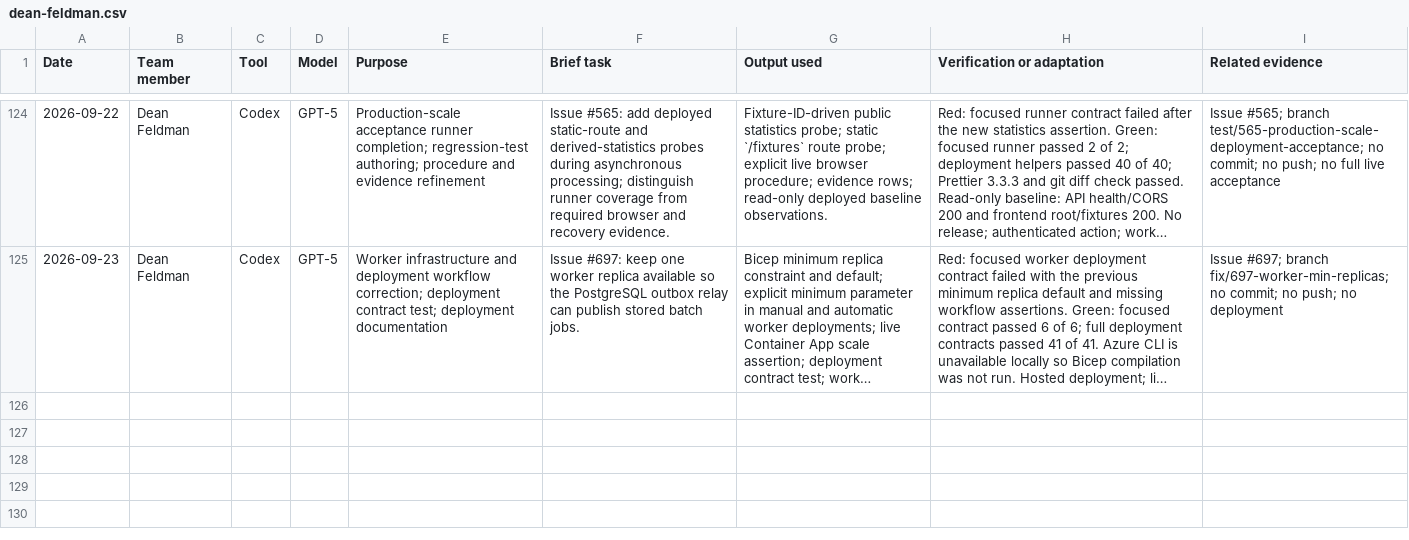
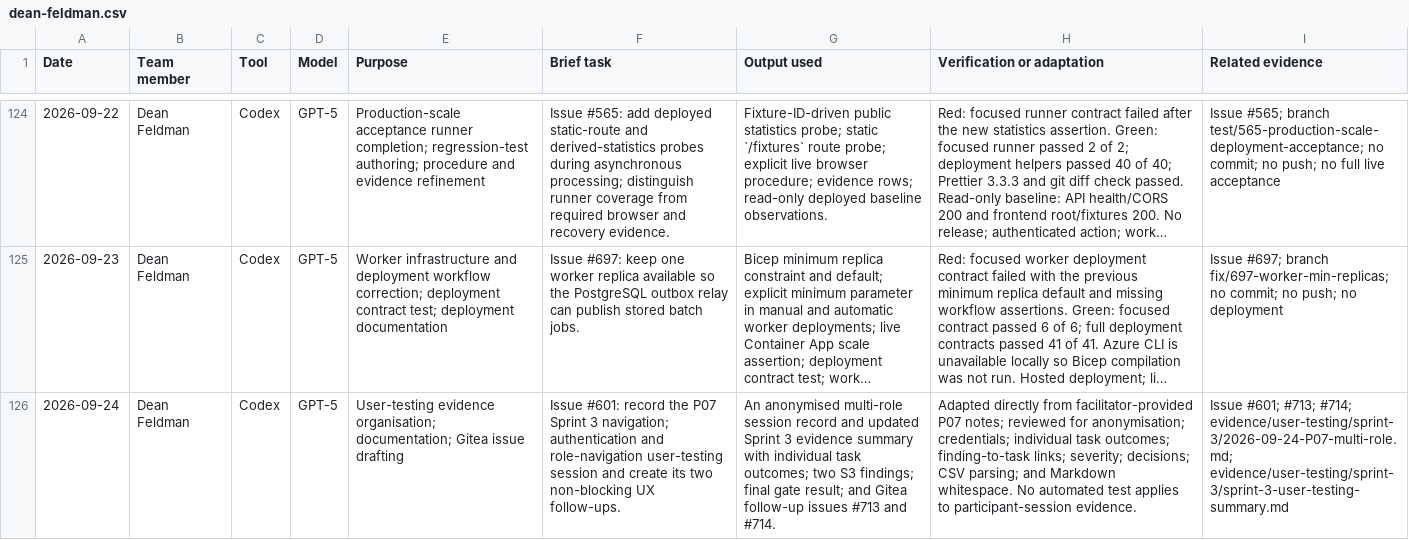
Before and after one commit to NadavSundy/Sport-Analytics-Tool, a CSV file: evidence/ai/registers/dean-feldman.csv, drawn as a sheet; only a part is shown, gaps mark what is left out; long unchanged cells end in …; the diff names each change by its address in the sheet, - before the commit and + after, or states it on an @@ line.

```diff
--- a/evidence/ai/registers/dean-feldman.csv
+++ b/evidence/ai/registers/dean-feldman.csv
+row 126: 2026-09-24 | Dean Feldman | Codex | GPT-5 | User-testing evidence organisation; documentation; Gitea issue drafting | Issue #601: record the P07 Sprint 3 navigation; authentication and role-navigation user-testing session and create its two non-blocking UX follow-ups. | An anonymised multi-role session record and updated Sprint 3 evidence summary with individual task outcomes; two S3 findings; final gate result; and Gitea follow-up issues #713 and #714. | Adapted directly from facilitator-provided P07 notes; reviewed for anonymisation; credentials; individual task outcomes; finding-to-task links; severity; decisions; CSV parsing; and Markdown whitespace. No automated test applies to participant-session evidence. | Issue #601; #713; #714; evidence/user-testing/sprint-3/2026-09-24-P07-multi-role.md; evidence/user-testing/sprint-3/sprint-3-user-testing-summary.md
```
Also changed, not shown: 2 other files.
